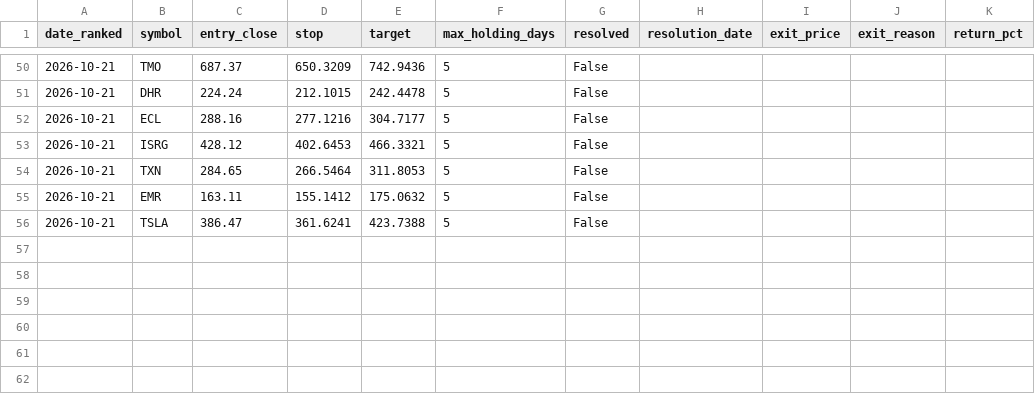
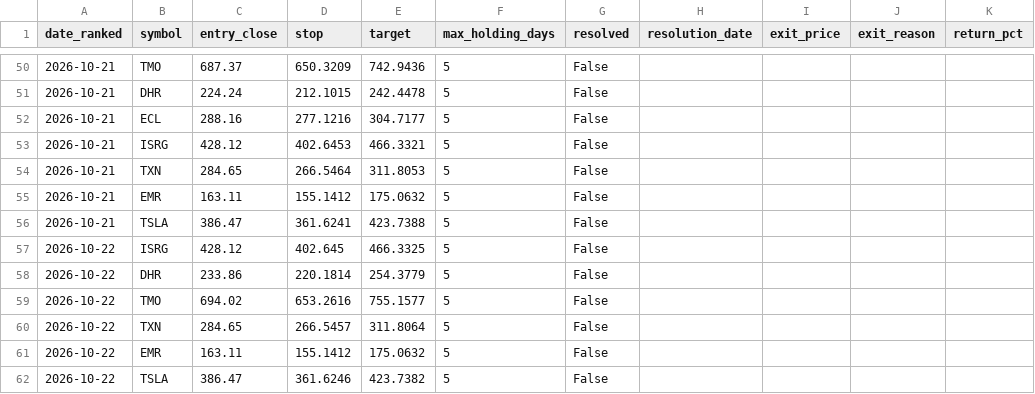
Before and after one commit to kadrisaf/kadrisaf, a CSV file: track_record/candidates.csv, drawn as a sheet; only a part is shown, gaps mark what is left out; the diff names each change by its address in the sheet, - before the commit and + after, or states it on an @@ line.

```diff
--- a/track_record/candidates.csv
+++ b/track_record/candidates.csv
+row 57: 2026-10-22 | ISRG | 428.12 | 402.645 | 466.3325 | 5 | False
+row 58: 2026-10-22 | DHR | 233.86 | 220.1814 | 254.3779 | 5 | False
+row 59: 2026-10-22 | TMO | 694.02 | 653.2616 | 755.1577 | 5 | False
+row 60: 2026-10-22 | TXN | 284.65 | 266.5457 | 311.8064 | 5 | False
+row 61: 2026-10-22 | EMR | 163.11 | 155.1412 | 175.0632 | 5 | False
+row 62: 2026-10-22 | TSLA | 386.47 | 361.6246 | 423.7382 | 5 | False
```
Also changed, not shown: 1 other file.
